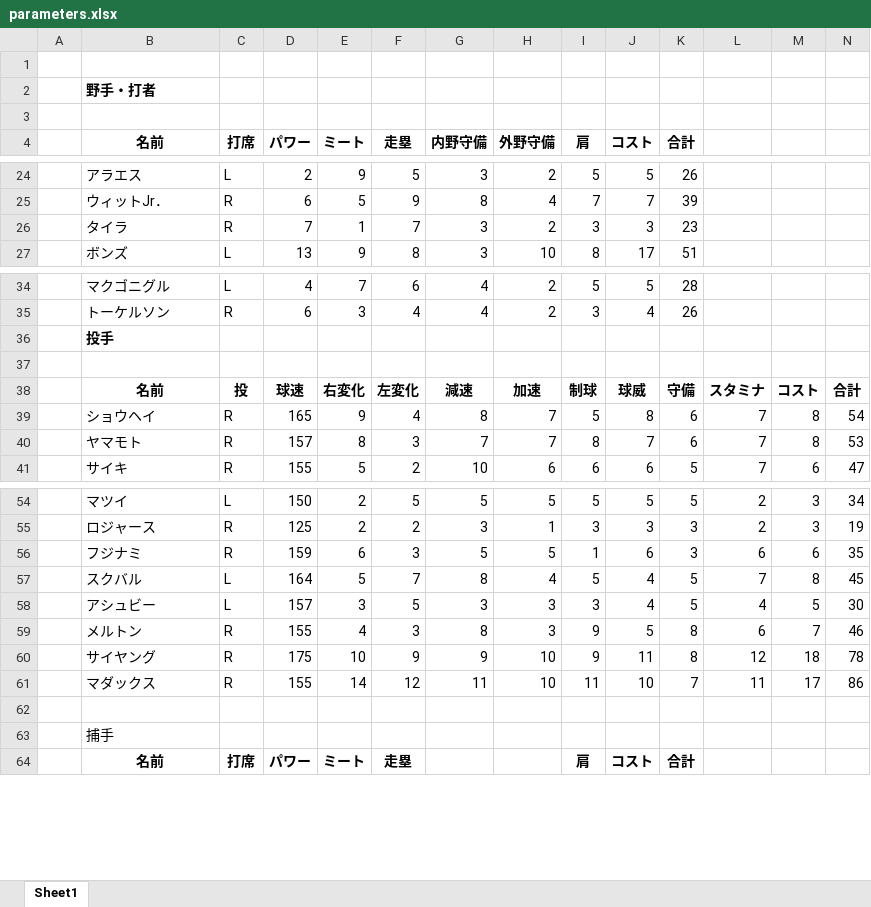
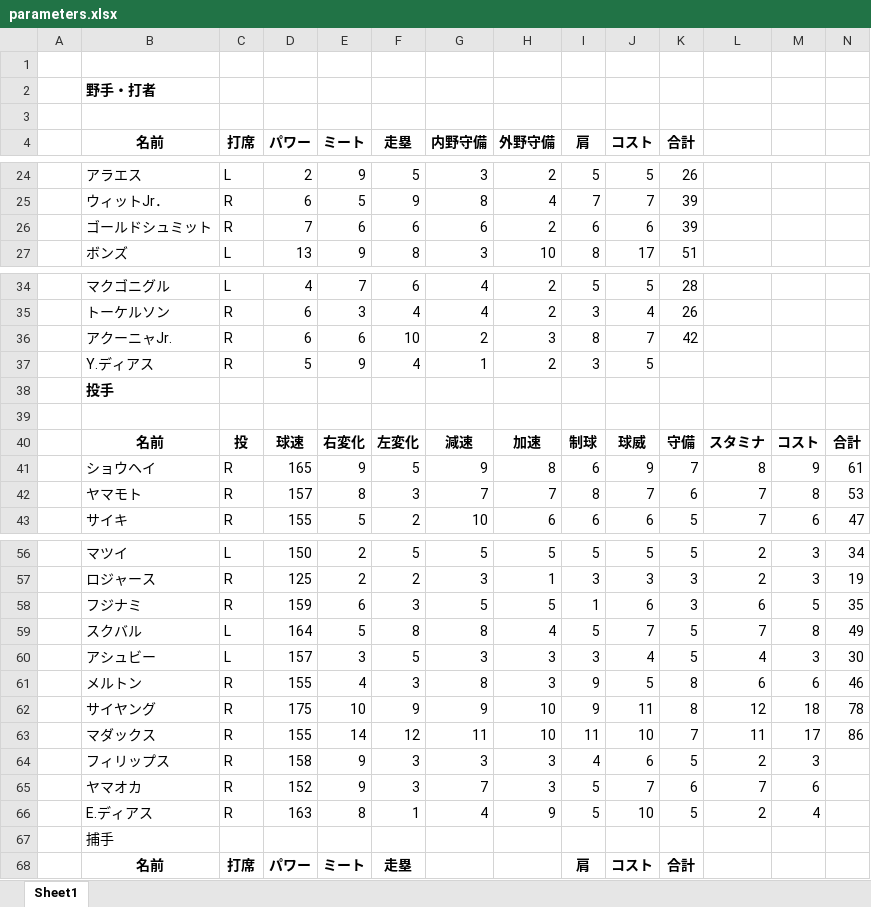
Before and after one commit to rhmgoto/base, an Excel workbook: parameters.xlsx, sheet Sheet1, drawn as a sheet; only a part is shown, gaps mark what is left out; values as stored, in another font and other column widths than the file's, no borders; removed rows and columns are numbered as before the commit, all else as after; rows hold the shown columns only; the diff covers the shown part only; the diff names each change by its address in the sheet, - before the commit and + after, or states it on an @@ line.

```diff
--- a/parameters.xlsx (sheet Sheet1)
+++ b/parameters.xlsx (sheet Sheet1)
-row 26:  | タイラ | R | 7 | 1 | 7 | 3 | 2 | 3 | 3 | 23
+row 26:  | ゴールドシュミット | R | 7 | 6 | 6 | 6 | 2 | 6 | 6 | 39
+row 36:  | アクーニャJr. | R | 6 | 6 | 10 | 2 | 3 | 8 | 7 | 42
+row 37:  | Y.ディアス | R | 5 | 9 | 4 | 1 | 2 | 3 | 5
-row 39:  | ショウヘイ | R | 165 | 9 | 4 | 8 | 7 | 5 | 8 | 6 | 7 | 8 | 54
+row 41:  | ショウヘイ | R | 165 | 9 | 5 | 9 | 8 | 6 | 9 | 7 | 8 | 9 | 61
-M58: 6
+M58: 5
-F59 (走塁): 7
+F59 (走塁): 8
-J59 (コスト): 4
+J59 (コスト): 7
-N59: 45
+N59: 49
-M60: 5
+M60: 3
-M61: 7
+M61: 6
-row 64: (empty)
+row 64:  | フィリップス | R | 158 | 9 | 3 | 3 | 3 | 4 | 6 | 5 | 2 | 3
+row 65:  | ヤマオカ | R | 152 | 9 | 3 | 7 | 3 | 5 | 7 | 6 | 7 | 6
+row 66:  | E.ディアス | R | 163 | 8 | 1 | 4 | 9 | 5 | 10 | 5 | 2 | 4
```
Also changed, not shown: 9 edited cells elsewhere in this sheet, formulas that keep their value, 2 other files.
